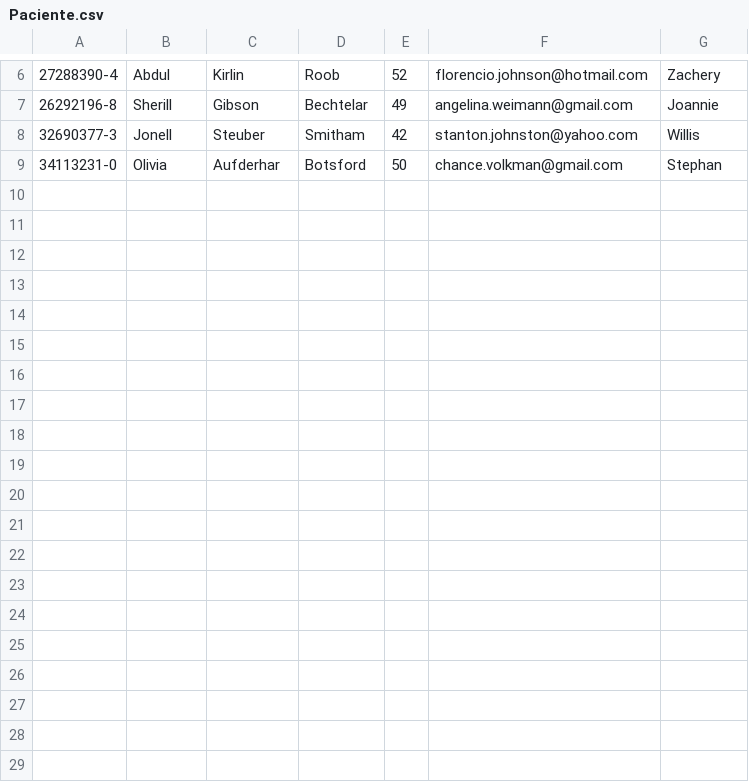
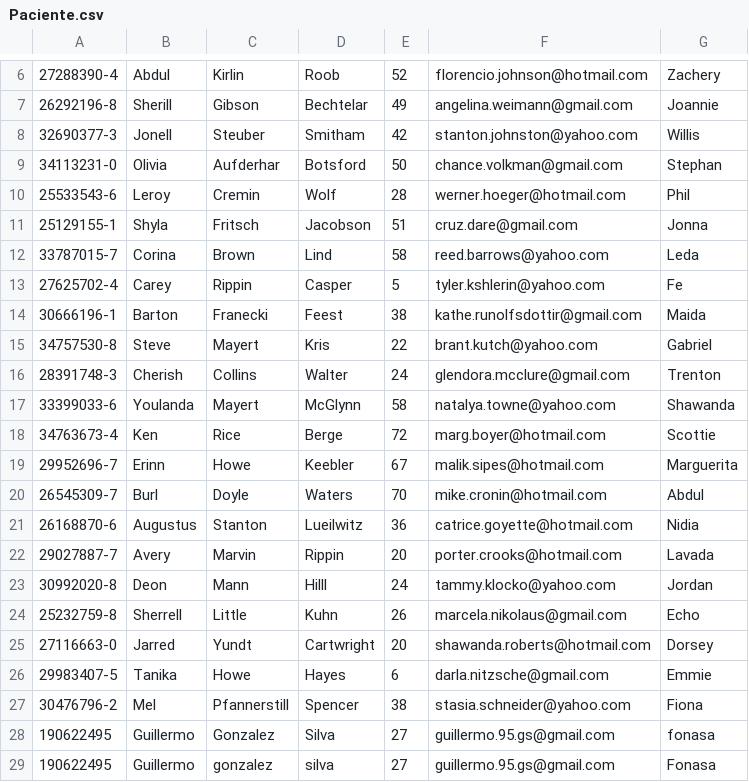
Before and after one commit to GuilleGs/ProyectoSemestre, a CSV file: Medicina/datafiles/Paciente.csv, drawn as a sheet; only a part is shown, gaps mark what is left out; the diff names each change by its address in the sheet, - before the commit and + after, or states it on an @@ line.

```diff
--- a/Medicina/datafiles/Paciente.csv
+++ b/Medicina/datafiles/Paciente.csv
+row 10: 25533543-6 | Leroy | Cremin | Wolf | 28 | werner.hoeger@hotmail.com | Phil
+row 11: 25129155-1 | Shyla | Fritsch | Jacobson | 51 | cruz.dare@gmail.com | Jonna
+row 12: 33787015-7 | Corina | Brown | Lind | 58 | reed.barrows@yahoo.com | Leda
+row 13: 27625702-4 | Carey | Rippin | Casper | 5 | tyler.kshlerin@yahoo.com | Fe
+row 14: 30666196-1 | Barton | Franecki | Feest | 38 | kathe.runolfsdottir@gmail.com | Maida
+row 15: 34757530-8 | Steve | Mayert | Kris | 22 | brant.kutch@yahoo.com | Gabriel
+row 16: 28391748-3 | Cherish | Collins | Walter | 24 | glendora.mcclure@gmail.com | Trenton
+row 17: 33399033-6 | Youlanda | Mayert | McGlynn | 58 | natalya.towne@yahoo.com | Shawanda
+row 18: 34763673-4 | Ken | Rice | Berge | 72 | marg.boyer@hotmail.com | Scottie
+row 19: 29952696-7 | Erinn | Howe | Keebler | 67 | malik.sipes@hotmail.com | Marguerita
+row 20: 26545309-7 | Burl | Doyle | Waters | 70 | mike.cronin@hotmail.com | Abdul
+row 21: 26168870-6 | Augustus | Stanton | Lueilwitz | 36 | catrice.goyette@hotmail.com | Nidia
+row 22: 29027887-7 | Avery | Marvin | Rippin | 20 | porter.crooks@hotmail.com | Lavada
+row 23: 30992020-8 | Deon | Mann | Hilll | 24 | tammy.klocko@yahoo.com | Jordan
+row 24: 25232759-8 | Sherrell | Little | Kuhn | 26 | marcela.nikolaus@gmail.com | Echo
+row 25: 27116663-0 | Jarred | Yundt | Cartwright | 20 | shawanda.roberts@hotmail.com | Dorsey
+row 26: 29983407-5 | Tanika | Howe | Hayes | 6 | darla.nitzsche@gmail.com | Emmie
+row 27: 30476796-2 | Mel | Pfannerstill | Spencer | 38 | stasia.schneider@yahoo.com | Fiona
+row 28: 190622495 | Guillermo | Gonzalez | Silva | 27 | guillermo.95.gs@gmail.com | fonasa
+row 29: 190622495 | Guillermo | gonzalez | silva | 27 | guillermo.95.gs@gmail.com | Fonasa
```
Also changed, not shown: 14 other files.
